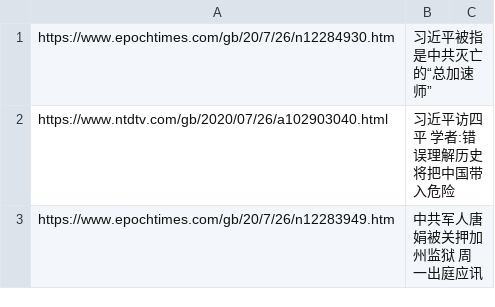
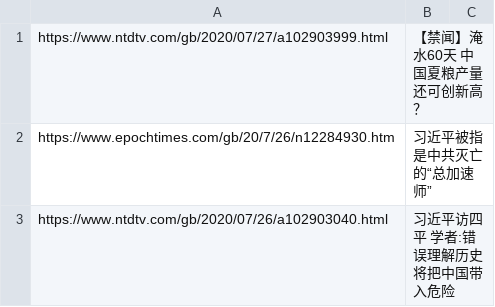
Before and after one commit to sendtruth2020/goodnews, a CSV file: indexes/ABC.csv, drawn as a sheet; only a part is shown; the shorter side is filled out with more unchanged rows.

Commit message:
Update ABC.csv

```diff
--- a/indexes/ABC.csv
+++ b/indexes/ABC.csv
@@ -1 +1,2 @@
+https://www.ntdtv.com/gb/2020/07/27/a102903999.html,【禁闻】淹水60天 中国夏粮产量还可创新高？
 https://www.epochtimes.com/gb/20/7/26/n12284930.htm,习近平被指是中共灭亡的“总加速师”
```
